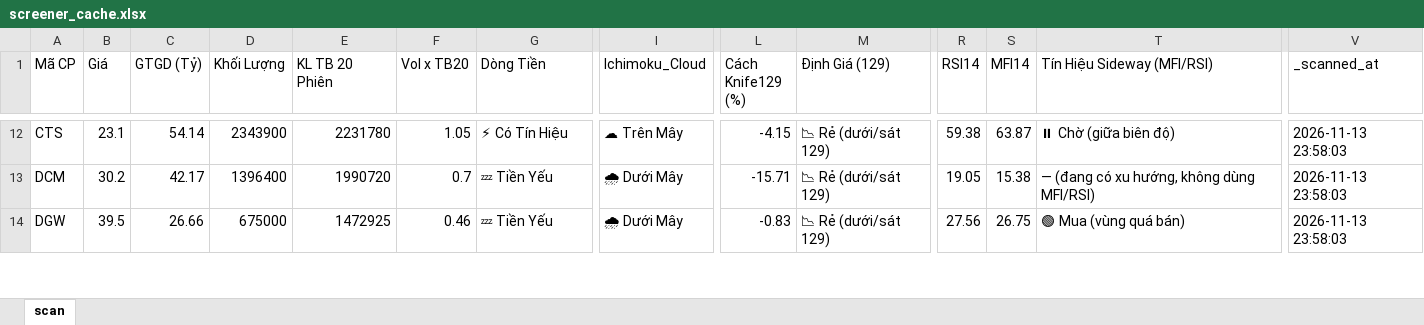
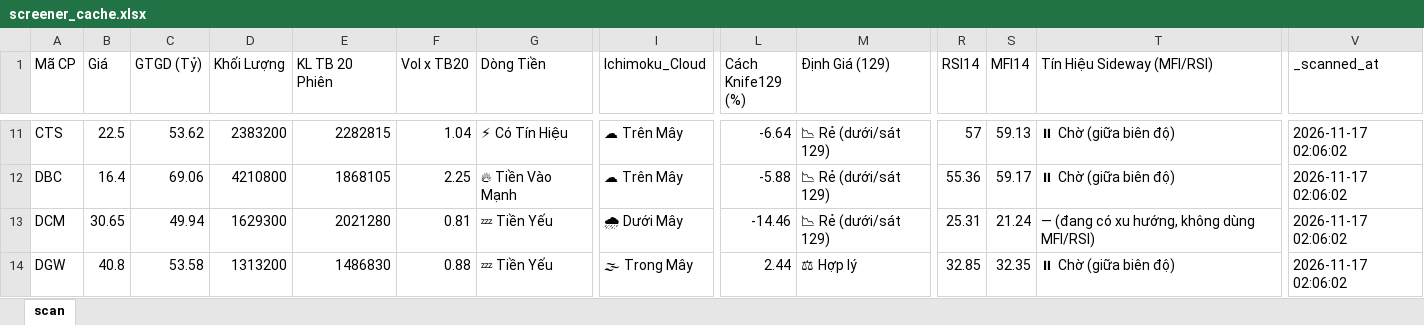
Before and after one commit to nnnhutien-cpu/Fairy-stock, an Excel workbook: screener_cache.xlsx, sheet scan, drawn as a sheet; only a part is shown, gaps mark what is left out; values as stored, in another font and other column widths than the file's, no borders; addresses are those after the commit; rows hold the shown columns only; the diff covers the shown part only; the diff names each change by its address in the sheet, - before the commit and + after, or states it on an @@ line.

```diff
--- a/screener_cache.xlsx (sheet scan)
+++ b/screener_cache.xlsx (sheet scan)
-B11 (Giá): 23.1
+B11 (Giá): 22.5
-C11 (GTGD (Tỷ)): 54.14
+C11 (GTGD (Tỷ)): 53.62
-D11 (Khối Lượng): 2343900
+D11 (Khối Lượng): 2383200
-E11 (KL TB 20 Phiên): 2231780
+E11 (KL TB 20 Phiên): 2282815
-F11 (Vol x TB20): 1.05
+F11 (Vol x TB20): 1.04
-L11 (Cách Knife129 (%)): -4.15
+L11 (Cách Knife129 (%)): -6.64
-R11 (RSI14): 59.38
+R11 (RSI14): 57
-S11 (MFI14): 63.87
+S11 (MFI14): 59.13
-V11 (_scanned_at): 2026-11-13 23:58:03
+V11 (_scanned_at): 2026-11-17 02:06:02
+row 12: DBC | 16.4 | 69.06 | 4210800 | 1868105 | 2.25 | 🔥 Tiền Vào Mạnh | ☁ Trên Mây | -5.88 | 📉 Rẻ (dưới/sát 129) | 55.36 | 59.17 | ⏸ Chờ (giữa biên độ) | 2026-11-17 02:06:02
-B13 (Giá): 30.2
+B13 (Giá): 30.65
-C13 (GTGD (Tỷ)): 42.17
+C13 (GTGD (Tỷ)): 49.94
-D13 (Khối Lượng): 1396400
+D13 (Khối Lượng): 1629300
-E13 (KL TB 20 Phiên): 1990720
+E13 (KL TB 20 Phiên): 2021280
-F13 (Vol x TB20): 0.7
+F13 (Vol x TB20): 0.81
-L13 (Cách Knife129 (%)): -15.71
+L13 (Cách Knife129 (%)): -14.46
-R13 (RSI14): 19.05
+R13 (RSI14): 25.31
-S13 (MFI14): 15.38
+S13 (MFI14): 21.24
-V13:V14 (_scanned_at): 2026-11-13 23:58:03
+V13:V14 (_scanned_at): 2026-11-17 02:06:02
-B14 (Giá): 39.5
+B14 (Giá): 40.8
-C14 (GTGD (Tỷ)): 26.66
+C14 (GTGD (Tỷ)): 53.58
-D14 (Khối Lượng): 675000
+D14 (Khối Lượng): 1313200
-E14 (KL TB 20 Phiên): 1472925
+E14 (KL TB 20 Phiên): 1486830
-F14 (Vol x TB20): 0.46
+F14 (Vol x TB20): 0.88
-I14 (Ichimoku_Cloud): 🌧 Dưới Mây
+I14 (Ichimoku_Cloud): 🌫 Trong Mây
-L14 (Cách Knife129 (%)): -0.83
+L14 (Cách Knife129 (%)): 2.44
-M14 (Định Giá (129)): 📉 Rẻ (dưới/sát 129)
+M14 (Định Giá (129)): ⚖ Hợp lý
-R14 (RSI14): 27.56
+R14 (RSI14): 32.85
-S14 (MFI14): 26.75
+S14 (MFI14): 32.35
-T14 (Tín Hiệu Sideway (MFI/RSI)): 🟢 Mua (vùng quá bán)
+T14 (Tín Hiệu Sideway (MFI/RSI)): ⏸ Chờ (giữa biên độ)
```
Also changed, not shown: 4 added rows, 11 removed rows and 746 edited cells elsewhere in this sheet.
